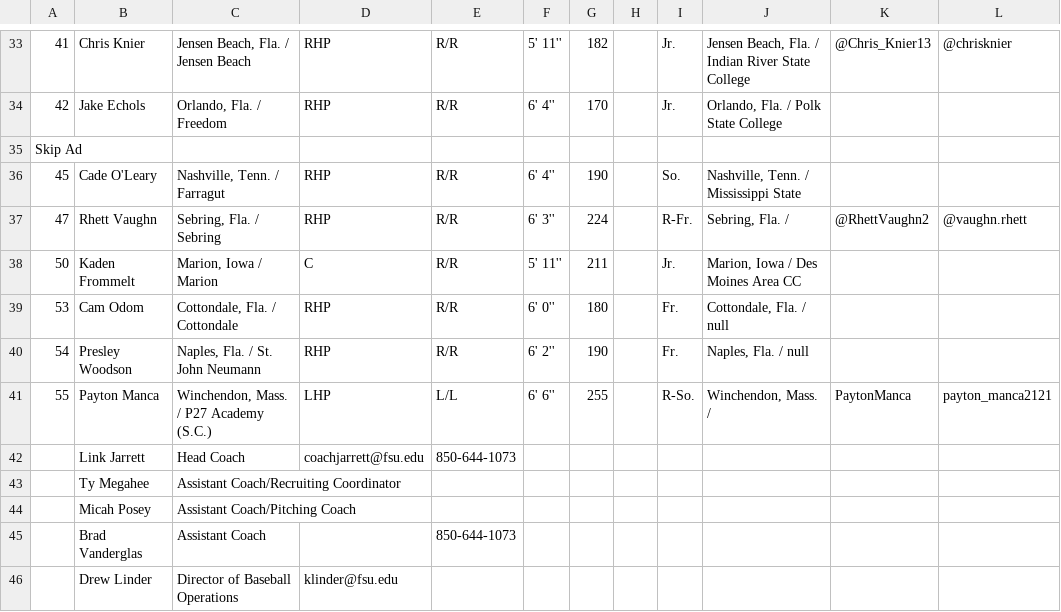
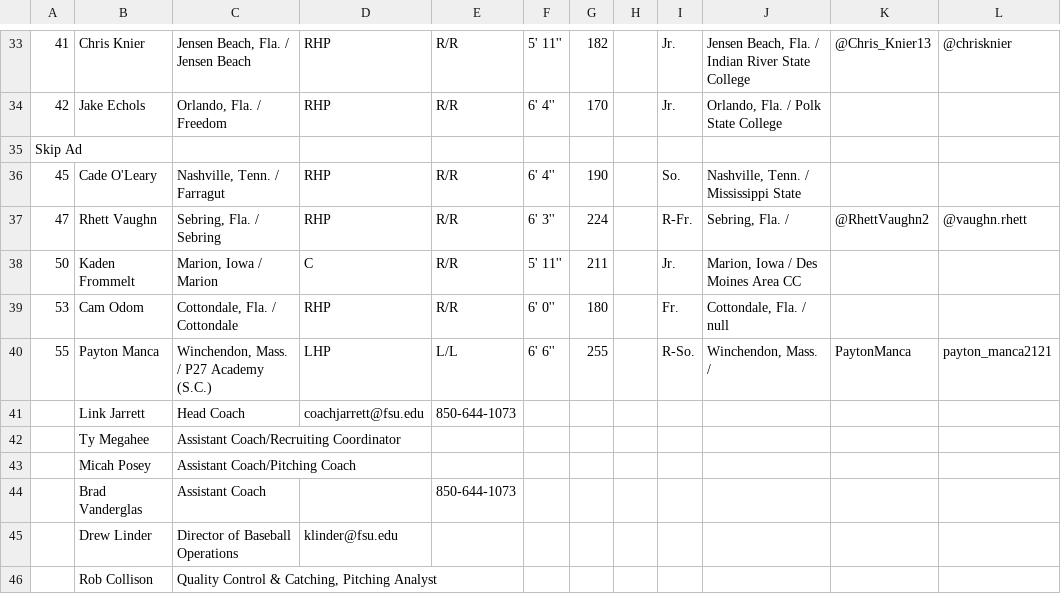
Before and after one commit to ahgoldmeer/DiamondKG, a CSV file: CSVs/Florida State University.csv, drawn as a sheet; only a part is shown, gaps mark what is left out; the shorter side is filled out with more unchanged rows; the diff names each change by its address in the sheet, - before the commit and + after, or states it on an @@ line.

```diff
--- a/CSVs/Florida State University.csv
+++ b/CSVs/Florida State University.csv
-row 40: 54 | Presley Woodson | Naples, Fla. / St. John Neumann | RHP | R/R | 6' 2'' | 190 |  | Fr. | Naples, Fla. / null
```
Also changed, not shown: CSVs/California Polytechnic State University.csv, CSVs/Central Michigan University.csv, 29 other files.
